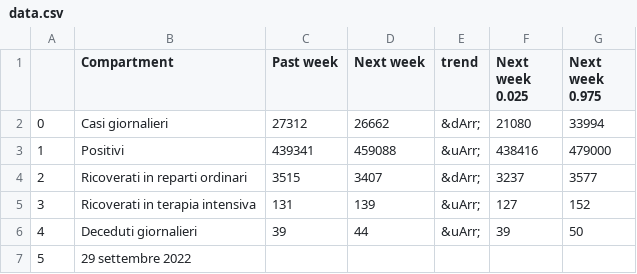
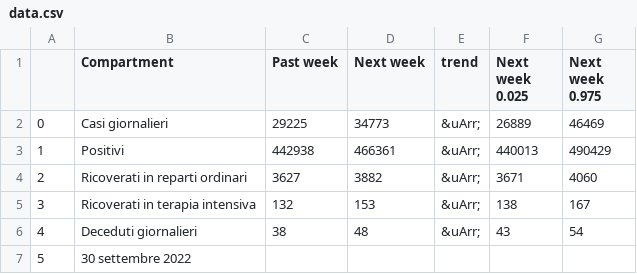
Before and after one commit to nicoparo/testaction, a CSV file: data.csv, drawn as a sheet.

```diff
--- a/data.csv
+++ b/data.csv
@@ -1,7 +1,7 @@
 ,Compartment,Past week,Next week,trend,Next week 0.025,Next week 0.975
-0,Casi giornalieri,27312,26662,&dArr;,21080,33994
-1,Positivi,439341,459088,&uArr;,438416,479000
-2,Ricoverati in reparti ordinari,3515,3407,&dArr;,3237,3577
-3,Ricoverati in terapia intensiva,131,139,&uArr;,127,152
-4,Deceduti giornalieri,39,44,&uArr;,39,50
-5,29 settembre 2022,,,,,
+0,Casi giornalieri,29225,34773,&uArr;,26889,46469
+1,Positivi,442938,466361,&uArr;,440013,490429
+2,Ricoverati in reparti ordinari,3627,3882,&uArr;,3671,4060
+3,Ricoverati in terapia intensiva,132,153,&uArr;,138,167
+4,Deceduti giornalieri,38,48,&uArr;,43,54
+5,30 settembre 2022,,,,,
```
